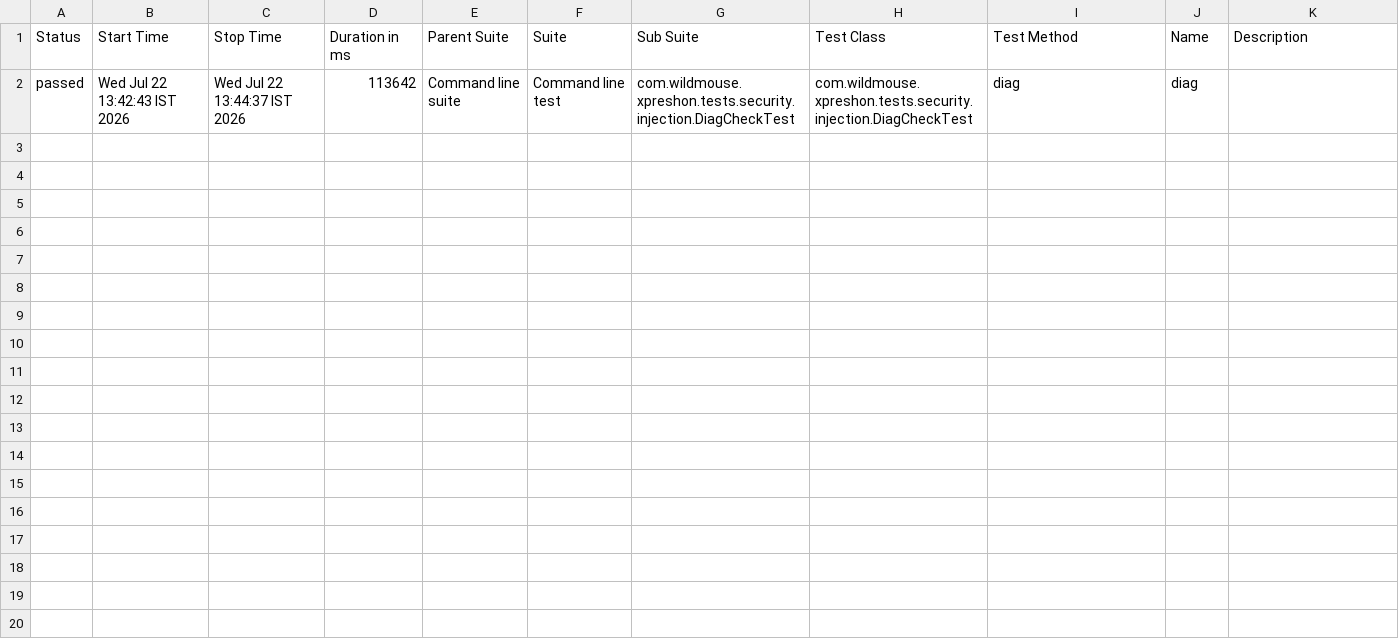
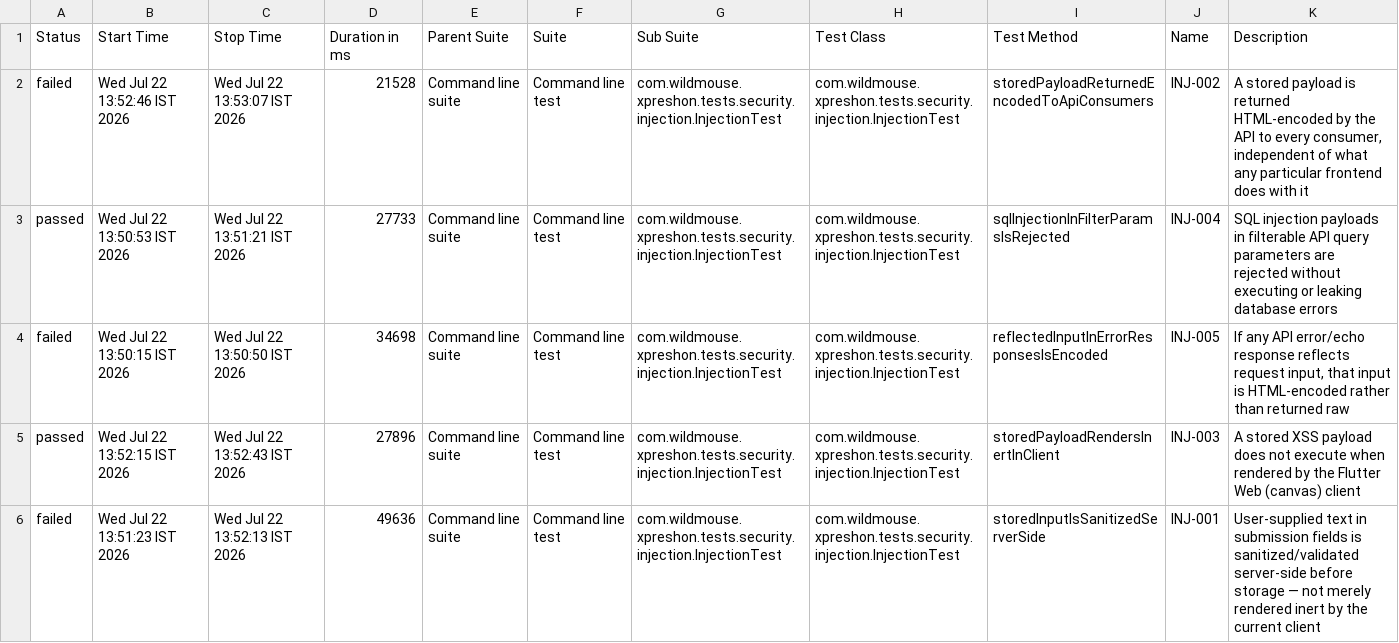
Before and after one commit to sarandadanika/wm-test-report, a CSV file: releases/release-01/data/suites.csv, drawn as a sheet.

Commit message:
release-01 - 29/35 passed (2026-07-22 13:53)

```diff
--- a/releases/release-01/data/suites.csv
+++ b/releases/release-01/data/suites.csv
@@ -1,2 +1,6 @@
 "Status","Start Time","Stop Time","Duration in ms","Parent Suite","Suite","Sub Suite","Test Class","Test Method","Name","Description"
-"passed","Wed Jul 22 13:42:43 IST 2026","Wed Jul 22 13:44:37 IST 2026","113642","Command line suite","Command line test","com.wildmouse.xpreshon.tests.security.injection.DiagCheckTest","com.wildmouse.xpreshon.tests.security.injection.DiagCheckTest","diag","diag",""
+"failed","Wed Jul 22 13:52:46 IST 2026","Wed Jul 22 13:53:07 IST 2026","21528","Command line suite","Command line test","com.wildmouse.xpreshon.tests.security.injection.InjectionTest","com.wildmouse.xpreshon.tests.security.injection.InjectionTest","storedPayloadReturnedEncodedToApiConsumers","INJ-002","A stored payload is returned HTML-encoded by the API to every consumer, independent of what any particular frontend does with it"
+"passed","Wed Jul 22 13:50:53 IST 2026","Wed Jul 22 13:51:21 IST 2026","27733","Command line suite","Command line test","com.wildmouse.xpreshon.tests.security.injection.InjectionTest","com.wildmouse.xpreshon.tests.security.injection.InjectionTest","sqlInjectionInFilterParamsIsRejected","INJ-004","SQL injection payloads in filterable API query parameters are rejected without executing or leaking database errors"
+"failed","Wed Jul 22 13:50:15 IST 2026","Wed Jul 22 13:50:50 IST 2026","34698","Command line suite","Command line test","com.wildmouse.xpreshon.tests.security.injection.InjectionTest","com.wildmouse.xpreshon.tests.security.injection.InjectionTest","reflectedInputInErrorResponsesIsEncoded","INJ-005","If any API error/echo response reflects request input, that input is HTML-encoded rather than returned raw"
+"passed","Wed Jul 22 13:52:15 IST 2026","Wed Jul 22 13:52:43 IST 2026","27896","Command line suite","Command line test","com.wildmouse.xpreshon.tests.security.injection.InjectionTest","com.wildmouse.xpreshon.tests.security.injection.InjectionTest","storedPayloadRendersInertInClient","INJ-003","A stored XSS payload does not execute when rendered by the Flutter Web (canvas) client"
+"failed","Wed Jul 22 13:51:23 IST 2026","Wed Jul 22 13:52:13 IST 2026","49636","Command line suite","Command line test","com.wildmouse.xpreshon.tests.security.injection.InjectionTest","com.wildmouse.xpreshon.tests.security.injection.InjectionTest","storedInputIsSanitizedServerSide","INJ-001","User-supplied text in submission fields is sanitized/validated server-side before storage — not merely rendered inert by the current client"
```
Also changed, not shown: 54 other files.
